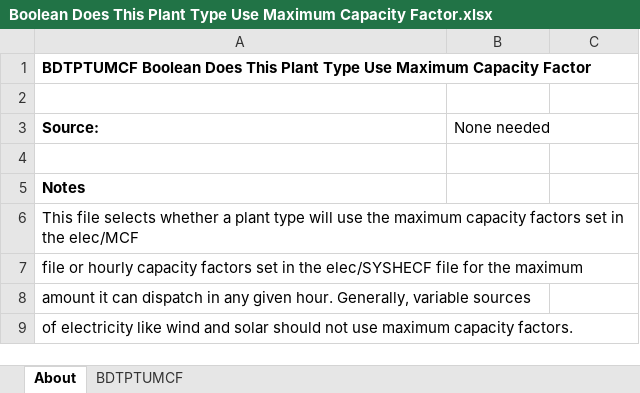
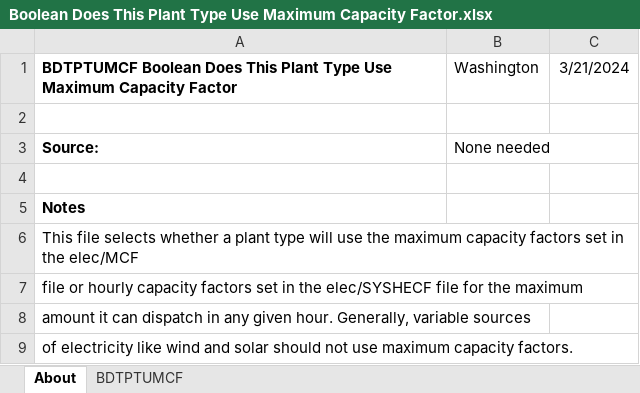
Before and after one commit to EnergyInnovation/eps-washington, an Excel workbook: InputData/elec/BDTPTUMCF/Boolean Does This Plant Type Use Maximum Capacity Factor.xlsx, sheet About, drawn as a sheet; values as stored, in another font and other column widths than the file's, no borders; the diff names each change by its address in the sheet, - before the commit and + after, or states it on an @@ line.

```diff
--- a/InputData/elec/BDTPTUMCF/Boolean Does This Plant Type Use Maximum Capacity Factor.xlsx (sheet About)
+++ b/InputData/elec/BDTPTUMCF/Boolean Does This Plant Type Use Maximum Capacity Factor.xlsx (sheet About)
-B1: (empty)
+B1: Washington
-C1: (empty)
+C1: 3/21/2024
```
Also changed, not shown: sheet BDTPTUMCF, InputData/elec/CSC/Capacity Supply Curve.xlsx, InputData/fuels/BS/BAU Subsidies.xlsx, 33 other files.
